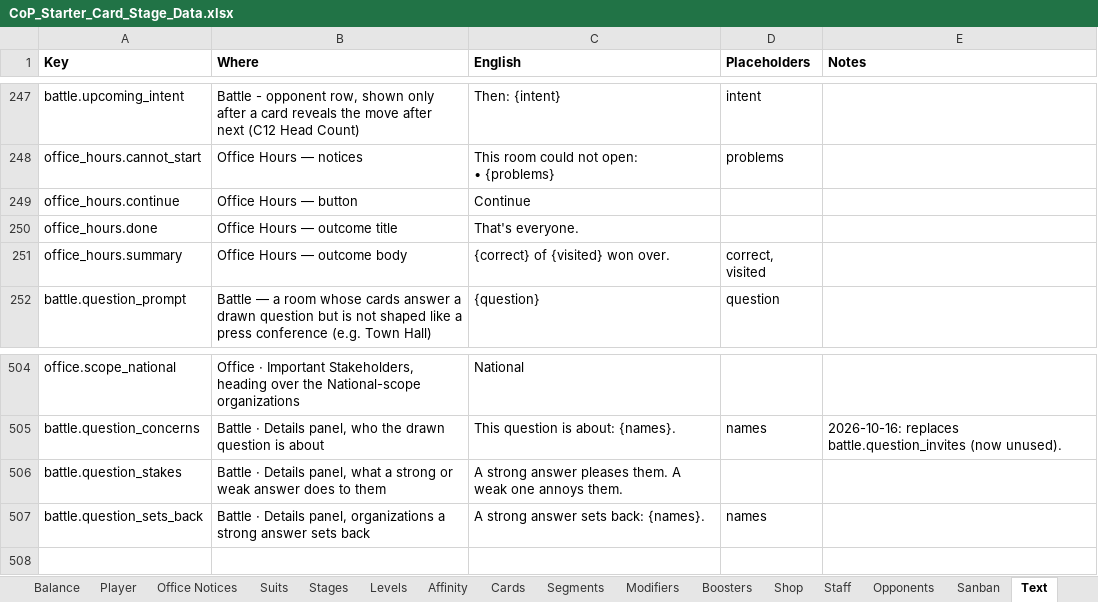
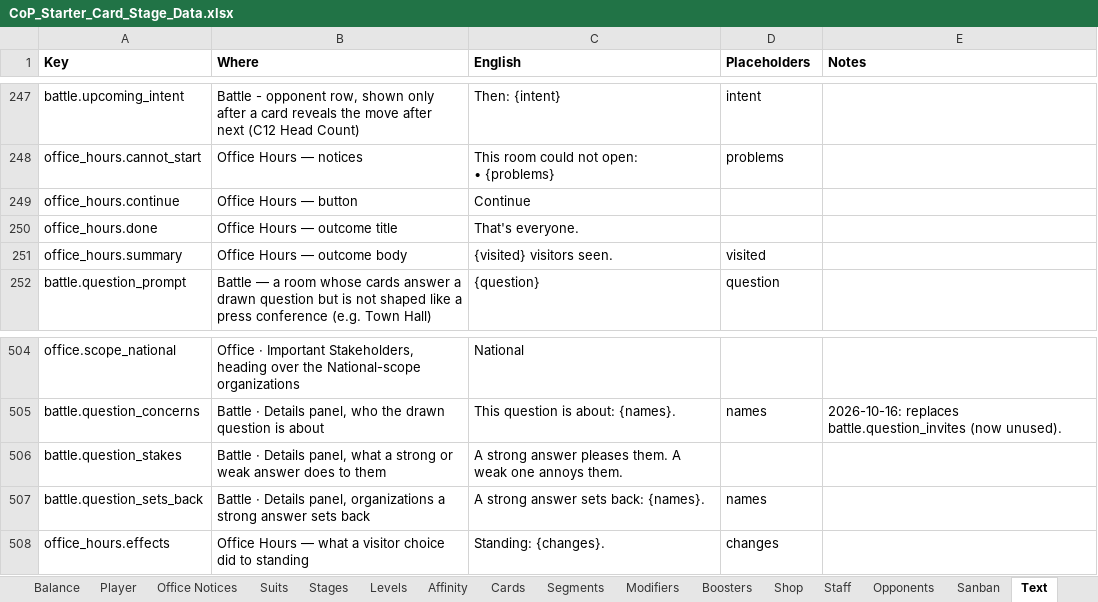
Before and after one commit to Lotusmonogatari/CoP-Deckbuilder, an Excel workbook: design/CoP_Starter_Card_Stage_Data.xlsx, sheet Text, drawn as a sheet; only a part is shown, gaps mark what is left out; values as stored, in another font and other column widths than the file's, no borders; the diff names each change by its address in the sheet, - before the commit and + after, or states it on an @@ line.

```diff
--- a/design/CoP_Starter_Card_Stage_Data.xlsx (sheet Text)
+++ b/design/CoP_Starter_Card_Stage_Data.xlsx (sheet Text)
-C251 (English): {correct} of {visited} won over.
+C251 (English): {visited} visitors seen.
-D251 (Placeholders): correct, visited
+D251 (Placeholders): visited
+row 508: office_hours.effects | Office Hours — what a visitor choice did to standing | Standing: {changes}. | changes
```
Also changed, not shown: sheet Visitor Questions, sheet Shop, 15 other files.
